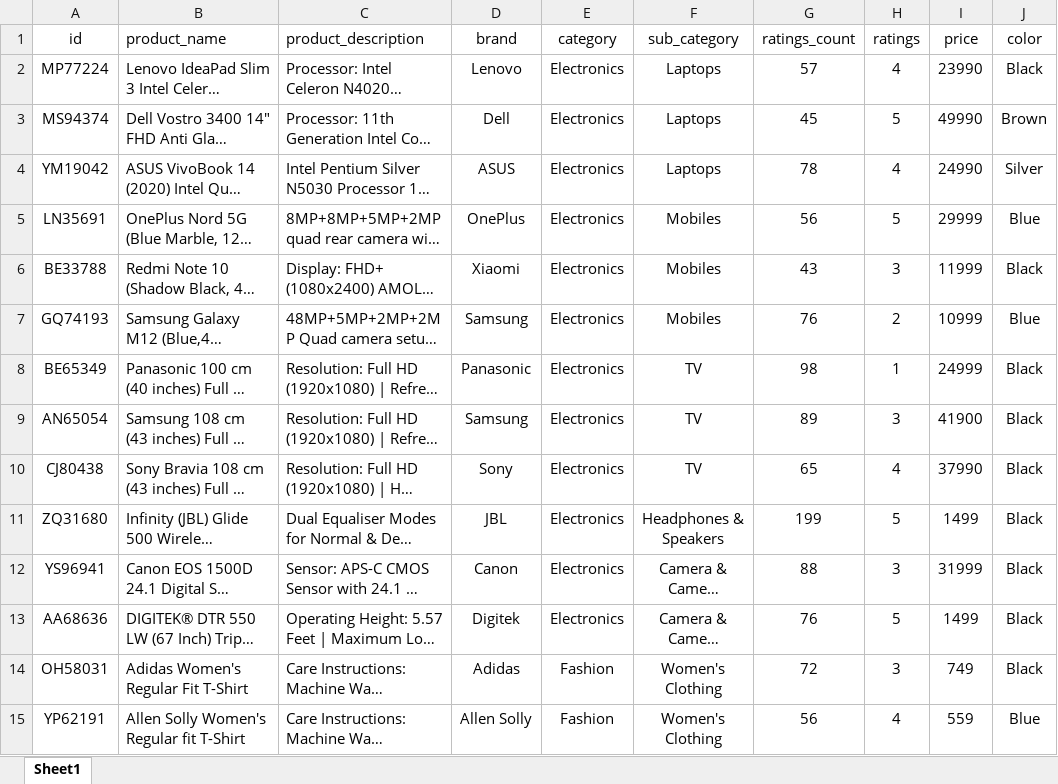
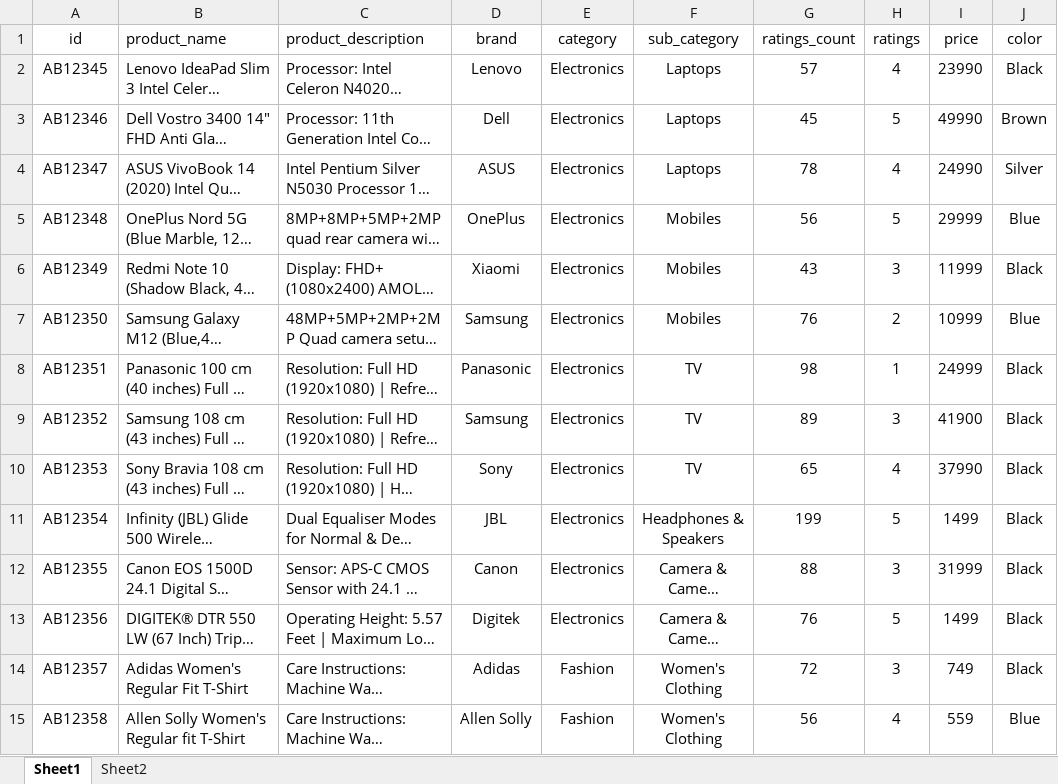
Before and after one commit to prakashr7d/docguru-chatbot-mvp, an Excel workbook: src/dash_ecomm/e-comm-products.xlsx, sheet Sheet1, drawn as a sheet; only a part is shown; long unchanged cells end in …; values as stored, in another font and other column widths than the file's, no borders; charts and pictures not drawn; the diff covers the shown part only; the diff names each change by its address in the sheet, - before the commit and + after, or states it on an @@ line.

Commit message:
AB#1009 blocked the buttons that not in use and fixed the product enquiry

```diff
--- a/src/dash_ecomm/e-comm-products.xlsx (sheet Sheet1)
+++ b/src/dash_ecomm/e-comm-products.xlsx (sheet Sheet1)
+sheet tab: Sheet2
-A2 (id): MP77224
+A2 (id): AB12345
-A3 (id): MS94374
+A3 (id): AB12346
-A4 (id): YM19042
+A4 (id): AB12347
-A5 (id): LN35691
+A5 (id): AB12348
-A6 (id): BE33788
+A6 (id): AB12349
-A7 (id): GQ74193
+A7 (id): AB12350
-A8 (id): BE65349
+A8 (id): AB12351
-A9 (id): AN65054
+A9 (id): AB12352
-A10 (id): CJ80438
+A10 (id): AB12353
-A11 (id): ZQ31680
+A11 (id): AB12354
-A12 (id): YS96941
+A12 (id): AB12355
-A13 (id): AA68636
+A13 (id): AB12356
-A14 (id): OH58031
+A14 (id): AB12357
-A15 (id): YP62191
+A15 (id): AB12358
```
Also changed, not shown: 42 edited cells elsewhere in this sheet, charts or pictures, 7 other files.
